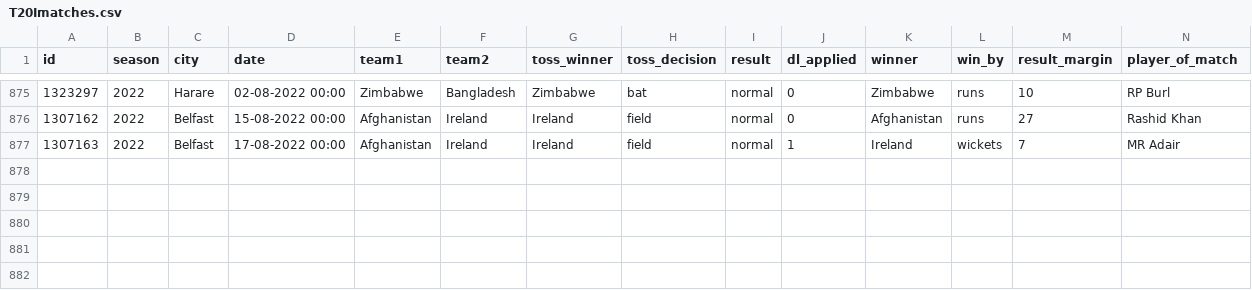
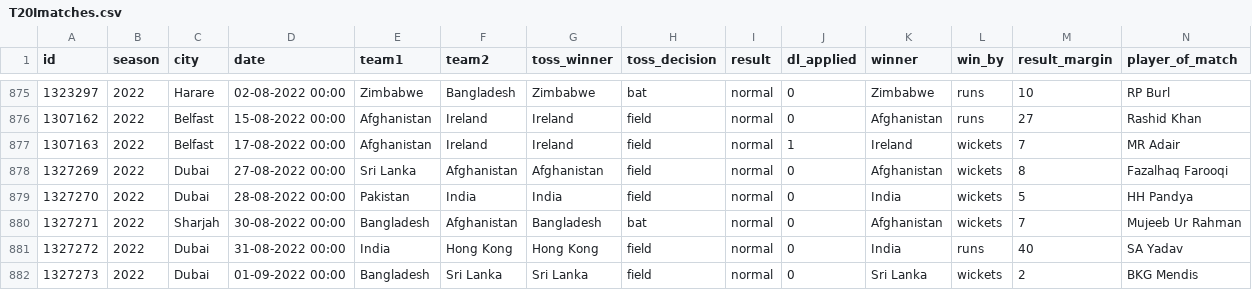
Before and after one commit to gau-jet/IPLStats, a CSV file: data/T20Imatches.csv, drawn as a sheet; only a part is shown, gaps mark what is left out; rows hold the shown columns only; the diff names each change by its address in the sheet, - before the commit and + after, or states it on an @@ line.

```diff
--- a/data/T20Imatches.csv
+++ b/data/T20Imatches.csv
+row 878: 1327269 | 2022 | Dubai | 27-08-2022 00:00 | Sri Lanka | Afghanistan | Afghanistan | field | normal | 0 | Afghanistan | wickets | 8 | Fazalhaq Farooqi
+row 879: 1327270 | 2022 | Dubai | 28-08-2022 00:00 | Pakistan | India | India | field | normal | 0 | India | wickets | 5 | HH Pandya
+row 880: 1327271 | 2022 | Sharjah | 30-08-2022 00:00 | Bangladesh | Afghanistan | Bangladesh | bat | normal | 0 | Afghanistan | wickets | 7 | Mujeeb Ur Rahman
+row 881: 1327272 | 2022 | Dubai | 31-08-2022 00:00 | India | Hong Kong | Hong Kong | field | normal | 0 | India | runs | 40 | SA Yadav
+row 882: 1327273 | 2022 | Dubai | 01-09-2022 00:00 | Bangladesh | Sri Lanka | Sri Lanka | field | normal | 0 | Sri Lanka | wickets | 2 | BKG Mendis
```
Also changed, not shown: data/Player Profile.csv.
